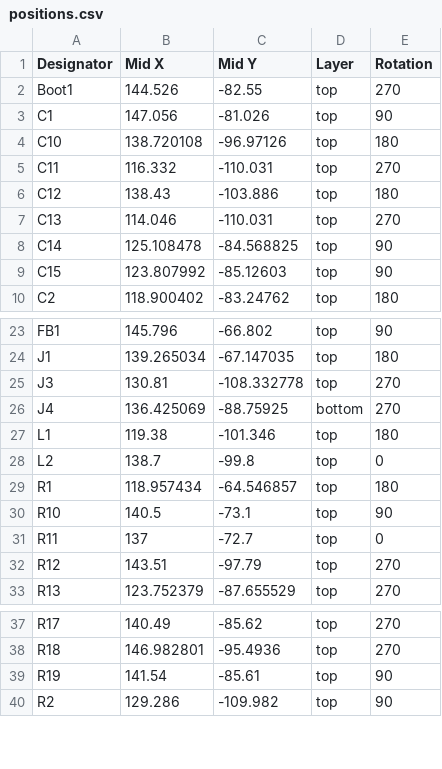
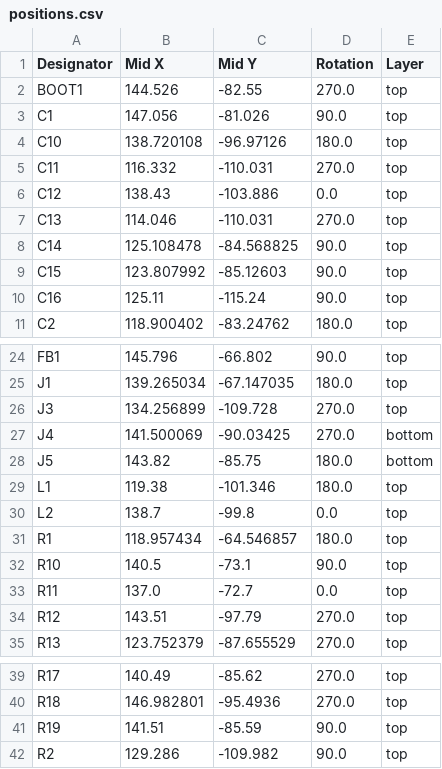
Before and after one commit to hardware-designs-iai/tiago_robotiq_adapter, a CSV file: pcbs/production/positions.csv, drawn as a sheet; only a part is shown, gaps mark what is left out; removed rows and columns are numbered as before the commit, all else as after; the diff covers the shown part only; the diff names each change by its address in the sheet, - before the commit and + after, or states it on an @@ line.

Commit message:
Update production files to newer version

```diff
--- a/pcbs/production/positions.csv
+++ b/pcbs/production/positions.csv
+column D (Rotation), rows 2-9: 270.0 | 90.0 | 180.0 | 270.0 | 0.0 | 270.0 | 90.0 | 90.0; row 11: 180.0; rows 24-27: 90.0 | 180.0 | 270.0 | 270.0; rows 29-35: 180.0 | 0.0 | 180.0 | 90.0 | 0.0 | 270.0 | 270.0; rows 39-42: 270.0 | 270.0 | 90.0 | 90.0
-column E (Rotation), rows 2-10: 270 | 90 | 180 | 270 | 180 | 270 | 90 | 90 | 180; rows 23-33: 90 | 180 | 270 | 270 | 180 | 0 | 180 | 90 | 0 | 270 | 270; rows 37-40: 270 | 270 | 90 | 90
-A2 (Designator): Boot1
+A2 (Designator): BOOT1
+row 10: C16 | 125.11 | -115.24 | 90.0 | top
-B26 (Mid X): 130.81
+B26 (Mid X): 134.256899
-C26 (Mid Y): -108.332778
+C26 (Mid Y): -109.728
-B27 (Mid X): 136.425069
+B27 (Mid X): 141.500069
-C27 (Mid Y): -88.75925
+C27 (Mid Y): -90.03425
+row 28: J5 | 143.82 | -85.75 | 180.0 | bottom
-B33 (Mid X): 137
+B33 (Mid X): 137.0
-B41 (Mid X): 141.54
+B41 (Mid X): 141.51
-C41 (Mid Y): -85.61
+C41 (Mid Y): -85.59
```
Also changed, not shown: 3 edited cells elsewhere in this file, pcbs/production/bom.csv, 3 other files.
